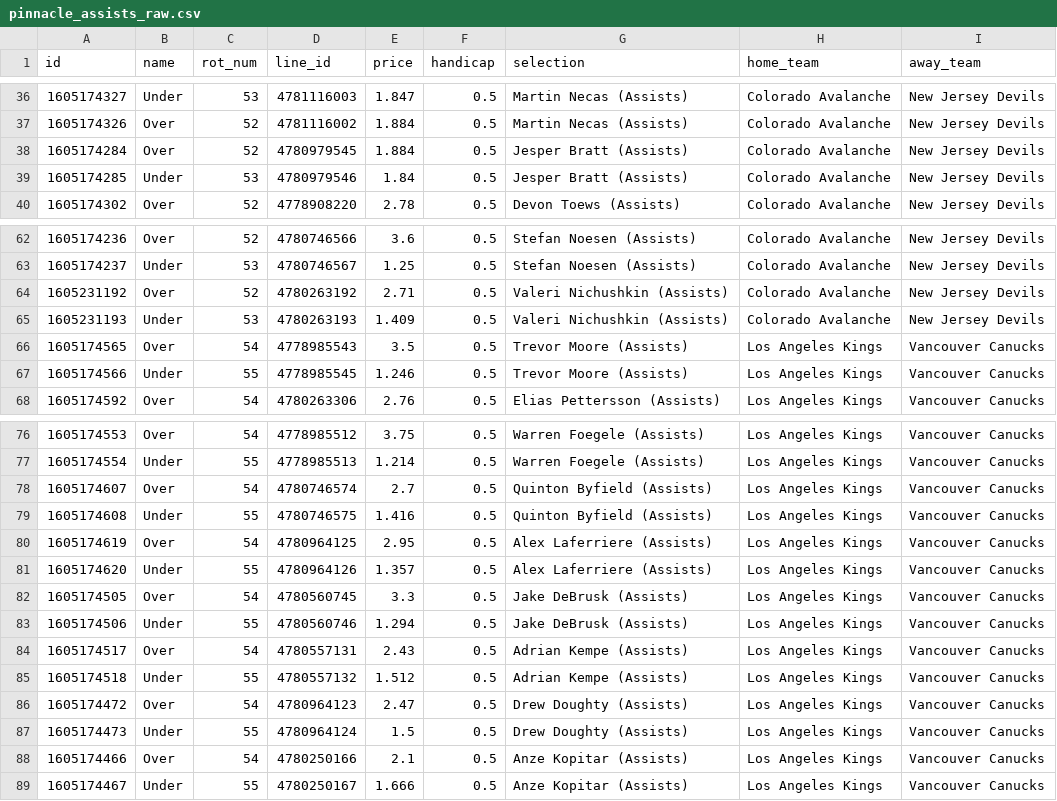
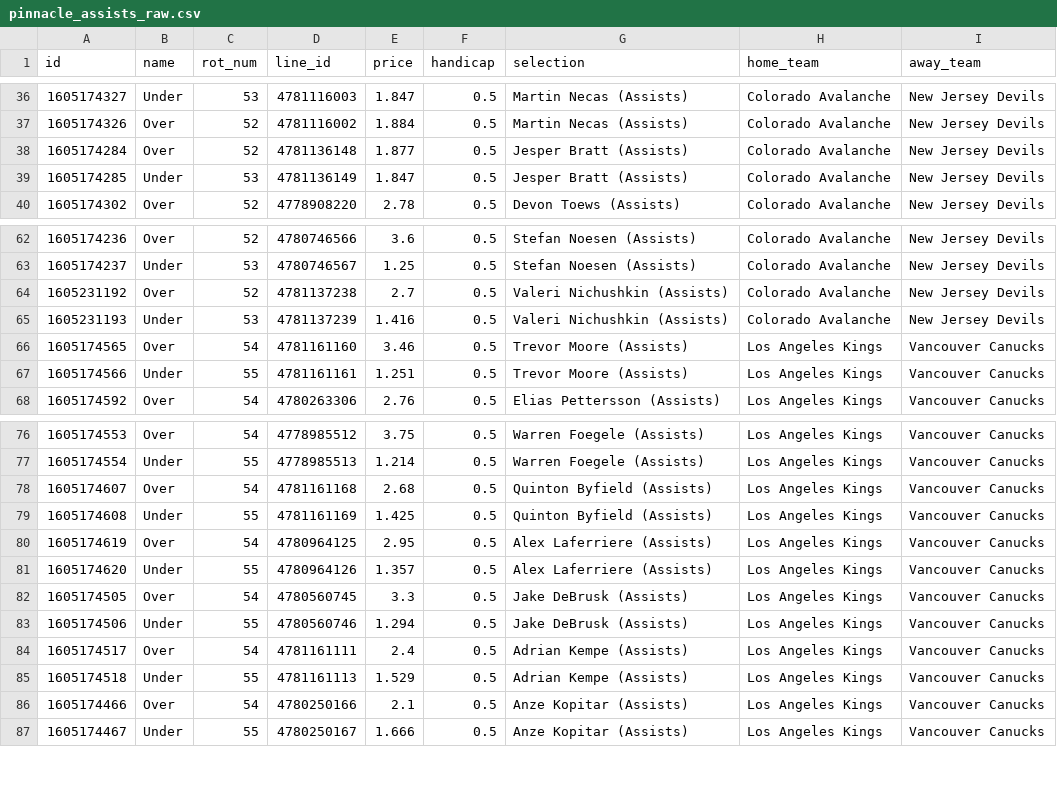
Before and after one commit to jamesbrown1417/NHL, a CSV file: OddsScraper/Pinnacle/pinnacle_assists_raw.csv, drawn as a sheet; only a part is shown, gaps mark what is left out.

```diff
--- a/OddsScraper/Pinnacle/pinnacle_assists_raw.csv
+++ b/OddsScraper/Pinnacle/pinnacle_assists_raw.csv
@@ -37,4 +37,4 @@ id,name,rot_num,line_id,price,handicap,selection,home_team,away_team
 1605174326,Over,52,4781116002,1.884,0.5,Martin Necas (Assists),Colorado Avalanche,New Jersey Devils
-1605174284,Over,52,4780979545,1.884,0.5,Jesper Bratt (Assists),Colorado Avalanche,New Jersey Devils
-1605174285,Under,53,4780979546,1.84,0.5,Jesper Bratt (Assists),Colorado Avalanche,New Jersey Devils
+1605174284,Over,52,4781136148,1.877,0.5,Jesper Bratt (Assists),Colorado Avalanche,New Jersey Devils
+1605174285,Under,53,4781136149,1.847,0.5,Jesper Bratt (Assists),Colorado Avalanche,New Jersey Devils
 1605174302,Over,52,4778908220,2.78,0.5,Devon Toews (Assists),Colorado Avalanche,New Jersey Devils
@@ -63,6 +63,6 @@ id,name,rot_num,line_id,price,handicap,selection,home_team,away_team
 1605174237,Under,53,4780746567,1.25,0.5,Stefan Noesen (Assists),Colorado Avalanche,New Jersey Devils
-1605231192,Over,52,4780263192,2.71,0.5,Valeri Nichushkin (Assists),Colorado Avalanche,New Jersey Devils
-1605231193,Under,53,4780263193,1.409,0.5,Valeri Nichushkin (Assists),Colorado Avalanche,New Jersey Devils
-1605174565,Over,54,4778985543,3.5,0.5,Trevor Moore (Assists),Los Angeles Kings,Vancouver Canucks
-1605174566,Under,55,4778985545,1.246,0.5,Trevor Moore (Assists),Los Angeles Kings,Vancouver Canucks
+1605231192,Over,52,4781137238,2.7,0.5,Valeri Nichushkin (Assists),Colorado Avalanche,New Jersey Devils
+1605231193,Under,53,4781137239,1.416,0.5,Valeri Nichushkin (Assists),Colorado Avalanche,New Jersey Devils
+1605174565,Over,54,4781161160,3.46,0.5,Trevor Moore (Assists),Los Angeles Kings,Vancouver Canucks
+1605174566,Under,55,4781161161,1.251,0.5,Trevor Moore (Assists),Los Angeles Kings,Vancouver Canucks
 1605174592,Over,54,4780263306,2.76,0.5,Elias Pettersson (Assists),Los Angeles Kings,Vancouver Canucks
@@ -77,4 +77,4 @@ id,name,rot_num,line_id,price,handicap,selection,home_team,away_team
 1605174554,Under,55,4778985513,1.214,0.5,Warren Foegele (Assists),Los Angeles Kings,Vancouver Canucks
-1605174607,Over,54,4780746574,2.7,0.5,Quinton Byfield (Assists),Los Angeles Kings,Vancouver Canucks
-1605174608,Under,55,4780746575,1.416,0.5,Quinton Byfield (Assists),Los Angeles Kings,Vancouver Canucks
+1605174607,Over,54,4781161168,2.68,0.5,Quinton Byfield (Assists),Los Angeles Kings,Vancouver Canucks
+1605174608,Under,55,4781161169,1.425,0.5,Quinton Byfield (Assists),Los Angeles Kings,Vancouver Canucks
 1605174619,Over,54,4780964125,2.95,0.5,Alex Laferriere (Assists),Los Angeles Kings,Vancouver Canucks
@@ -83,6 +83,4 @@ id,name,rot_num,line_id,price,handicap,selection,home_team,away_team
 1605174506,Under,55,4780560746,1.294,0.5,Jake DeBrusk (Assists),Los Angeles Kings,Vancouver Canucks
-1605174517,Over,54,4780557131,2.43,0.5,Adrian Kempe (Assists),Los Angeles Kings,Vancouver Canucks
-1605174518,Under,55,4780557132,1.512,0.5,Adrian Kempe (Assists),Los Angeles Kings,Vancouver Canucks
-1605174472,Over,54,4780964123,2.47,0.5,Drew Doughty (Assists),Los Angeles Kings,Vancouver Canucks
-1605174473,Under,55,4780964124,1.5,0.5,Drew Doughty (Assists),Los Angeles Kings,Vancouver Canucks
+1605174517,Over,54,4781161111,2.4,0.5,Adrian Kempe (Assists),Los Angeles Kings,Vancouver Canucks
+1605174518,Under,55,4781161113,1.529,0.5,Adrian Kempe (Assists),Los Angeles Kings,Vancouver Canucks
 1605174466,Over,54,4780250166,2.1,0.5,Anze Kopitar (Assists),Los Angeles Kings,Vancouver Canucks
```
Also changed, not shown: Data/scraped_odds/bet365_player_assists.csv, Data/scraped_odds/sportsbet_player_assists.csv, 33 other files.
